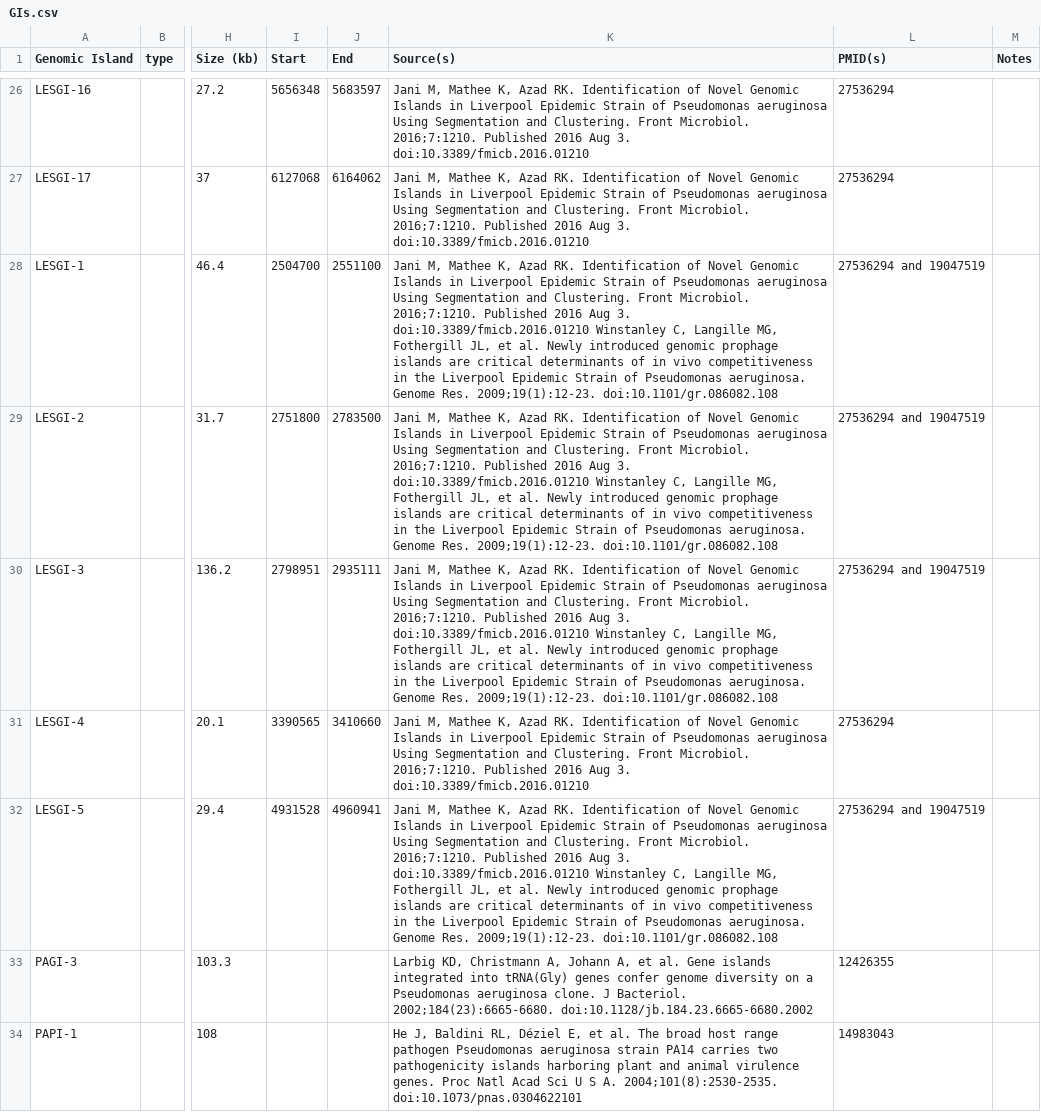
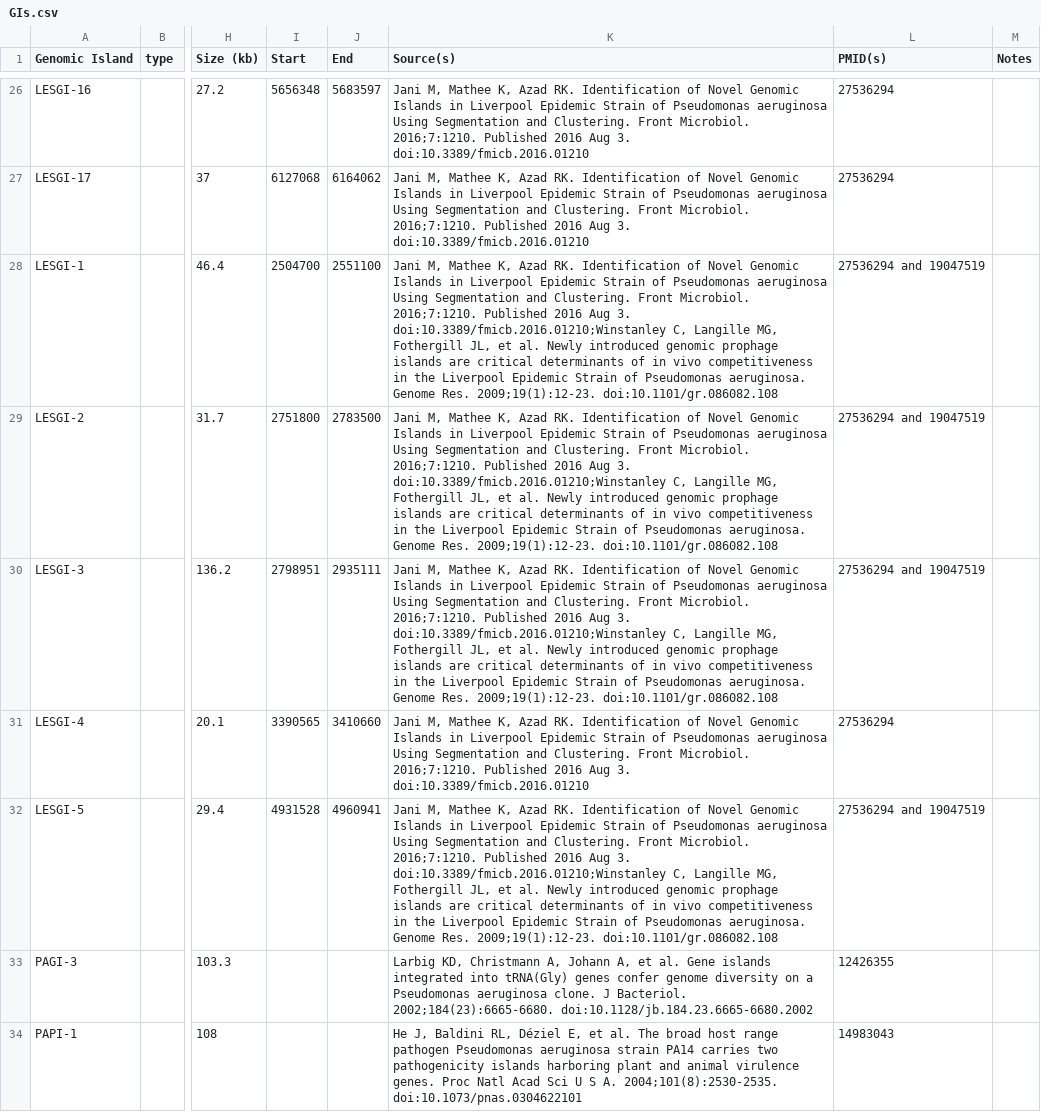
Before and after one commit to brinkmanlab/curated_GIs, a CSV file: GIs.csv, drawn as a sheet; only a part is shown, gaps mark what is left out; the diff covers the shown part only; the diff names each change by its address in the sheet, - before the commit and + after, or states it on an @@ line.

Commit message:
Replace long stretch of space in publication with semicolon

```diff
--- a/GIs.csv
+++ b/GIs.csv
-K28:K30 (Source(s)): …Aug 3. doi:10.3389/fmicb.2016.01210 Winstanley C, Langille…
+K28:K30 (Source(s)): …Aug 3. doi:10.3389/fmicb.2016.01210;Winstanley C, Langille…
-K32 (Source(s)): …Aug 3. doi:10.3389/fmicb.2016.01210 Winstanley C, Langille…
+K32 (Source(s)): …Aug 3. doi:10.3389/fmicb.2016.01210;Winstanley C, Langille…
```
Also changed, not shown: 15 edited cells elsewhere in this file.
